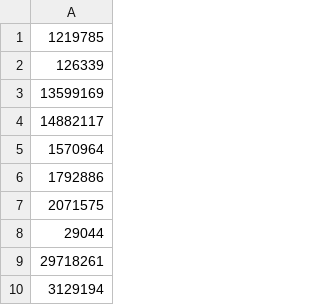
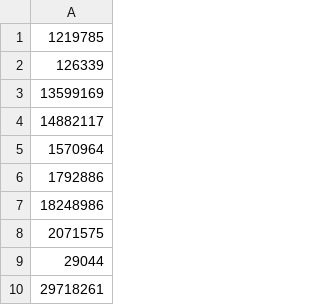
Before and after one commit to HeitorAugustoLN/SC-election-2026, a CSV file: endorsersAsked.csv, drawn as a sheet; only a part is shown; the shorter side is filled out with more unchanged rows.

```diff
--- a/endorsersAsked.csv
+++ b/endorsersAsked.csv
@@ -6,2 +6,3 @@
 1792886
+18248986
 2071575
```
